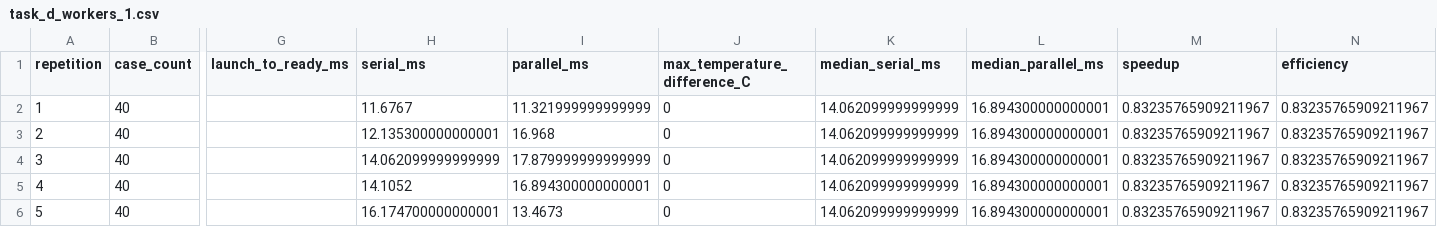
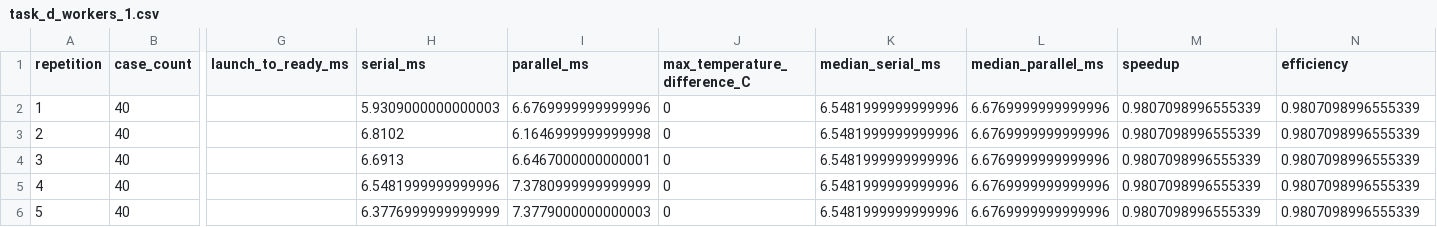
Before and after one commit to Akshat-065/Unified-Engineering-Workbench, a CSV file: results/performance/task_d_workers_1.csv, drawn as a sheet; only a part is shown, gaps mark what is left out; the diff names each change by its address in the sheet, - before the commit and + after, or states it on an @@ line.

```diff
--- a/results/performance/task_d_workers_1.csv
+++ b/results/performance/task_d_workers_1.csv
-H2 (serial_ms): 11.6767
+H2 (serial_ms): 5.9309000000000003
-I2 (parallel_ms): 11.321999999999999
+I2 (parallel_ms): 6.6769999999999996
-K2:K6 (median_serial_ms): 14.062099999999999
+K2:K6 (median_serial_ms): 6.5481999999999996
-L2:L6 (median_parallel_ms): 16.894300000000001
+L2:L6 (median_parallel_ms): 6.6769999999999996
-M2:M6 (speedup): 0.83235765909211967
+M2:M6 (speedup): 0.9807098996555339
-N2:N6 (efficiency): 0.83235765909211967
+N2:N6 (efficiency): 0.9807098996555339
-H3 (serial_ms): 12.135300000000001
+H3 (serial_ms): 6.8102
-I3 (parallel_ms): 16.968
+I3 (parallel_ms): 6.1646999999999998
-H4 (serial_ms): 14.062099999999999
+H4 (serial_ms): 6.6913
-I4 (parallel_ms): 17.879999999999999
+I4 (parallel_ms): 6.6467000000000001
-H5 (serial_ms): 14.1052
+H5 (serial_ms): 6.5481999999999996
-I5 (parallel_ms): 16.894300000000001
+I5 (parallel_ms): 7.3780999999999999
-H6 (serial_ms): 16.174700000000001
+H6 (serial_ms): 6.3776999999999999
-I6 (parallel_ms): 13.4673
+I6 (parallel_ms): 7.3779000000000003
```
Also changed, not shown: results/performance/task_d_workers_2.csv, results/performance/task_d_workers_3.csv, 3 other files.
